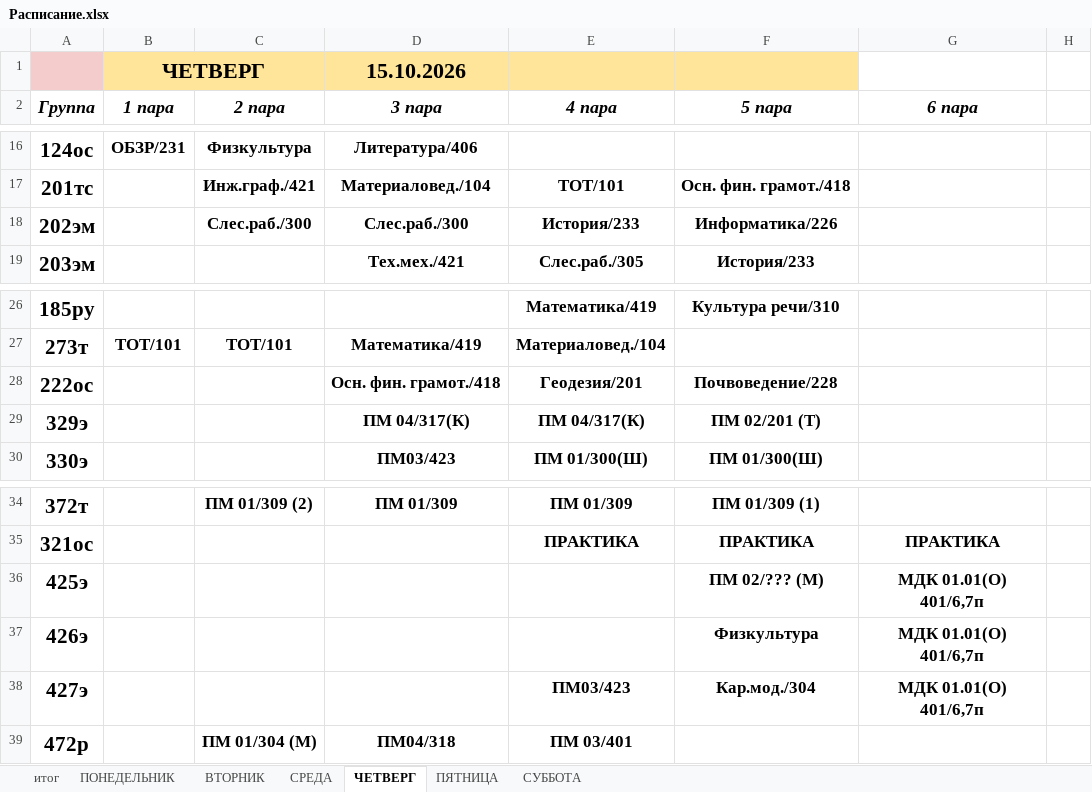
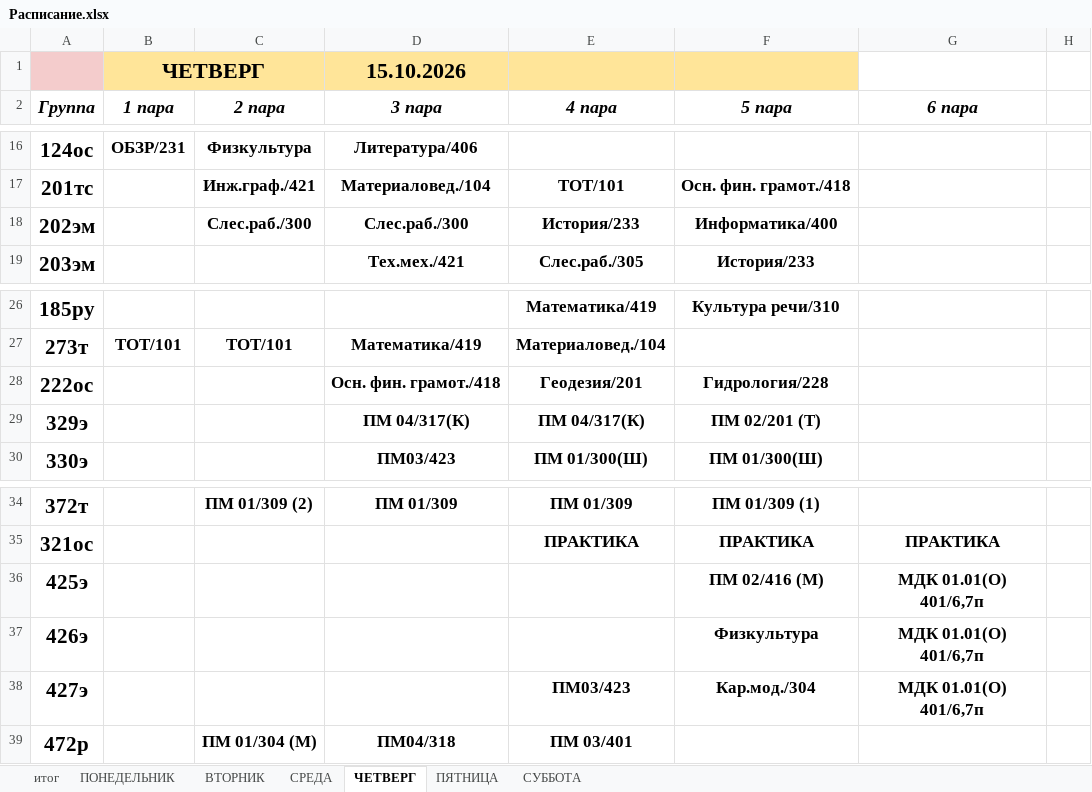
Before and after one commit to colderuopen-art/raspisanie, an Excel workbook: Расписание.xlsx, sheet ЧЕТВЕРГ, drawn as a sheet; only a part is shown, gaps mark what is left out; values as stored, in another font and other column widths than the file's, no borders; the diff names each change by its address in the sheet, - before the commit and + after, or states it on an @@ line.

```diff
--- a/Расписание.xlsx (sheet ЧЕТВЕРГ)
+++ b/Расписание.xlsx (sheet ЧЕТВЕРГ)
-F18 (5 пара): Информатика/226
+F18 (5 пара): Информатика/400
-F28 (5 пара): Почвоведение/228
+F28 (5 пара): Гидрология/228
-F36 (5 пара): ПМ 02/??? (М)
+F36 (5 пара): ПМ 02/416 (М)
```
Also changed, not shown: sheet СРЕДА, sheet СУББОТА, sheet ПЯТНИЦА.
